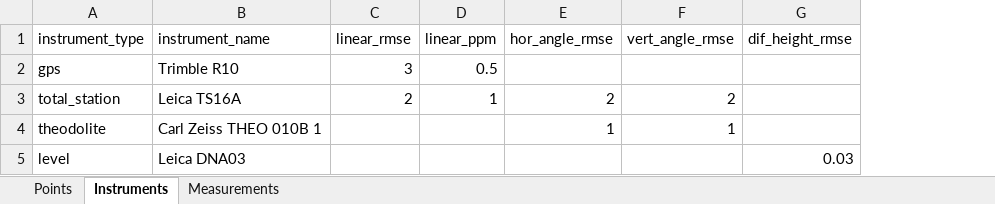
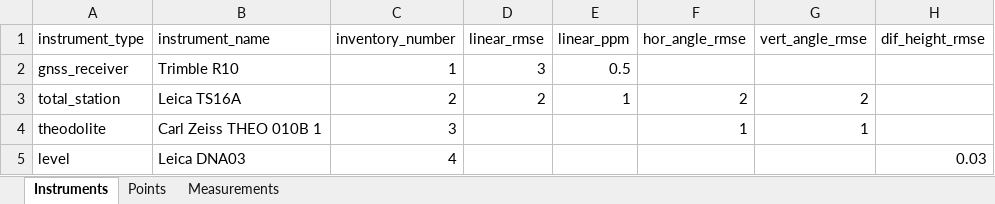
Before and after one commit to Anton-Geo/GeoNetAccuracy, an Excel workbook: Data_for_preliminary_aa.xlsx, sheet Instruments, drawn as a sheet; values as stored, in another font and other column widths than the file's, no borders; the diff names each change by its address in the sheet, - before the commit and + after, or states it on an @@ line.

Commit message:
add class instruments

```diff
--- a/Data_for_preliminary_aa.xlsx (sheet Instruments)
+++ b/Data_for_preliminary_aa.xlsx (sheet Instruments)
@@ sheet tab order changed: Instruments | Points | Measurements @@
+column C (inventory_number), rows 2-5: 1 | 2 | 3 | 4
-A2 (instrument_type): gps
+A2 (instrument_type): gnss_receiver
```
Also changed, not shown: sheet Measurements, 1 other file.
